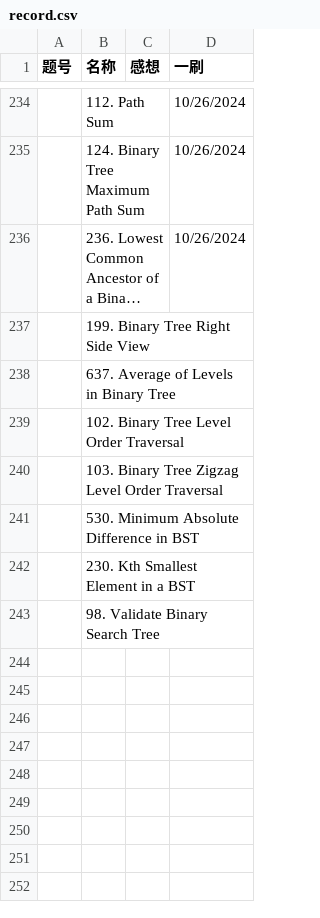
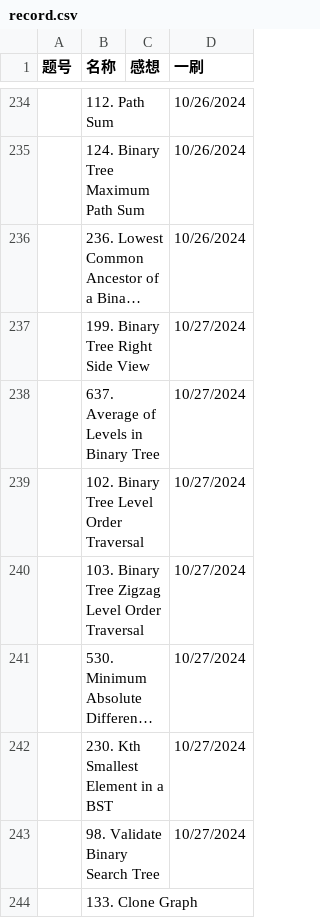
Before and after one commit to Myrrolinz/LeetCode-Record, a CSV file: record.csv, drawn as a sheet; only a part is shown, gaps mark what is left out; long unchanged cells end in …; addresses are those after the commit; the diff names each change by its address in the sheet, - before the commit and + after, or states it on an @@ line.

```diff
--- a/record.csv
+++ b/record.csv
-D237:D242 (一刷): (empty)
+D237:D242 (一刷): 10/27/2024
+row 243:  | 98. Validate Binary Search Tree |  | 10/27/2024
-B244 (名称): 98. Validate Binary Search Tree
+B244 (名称): 133. Clone Graph
```
Also changed, not shown: 1 other file.
